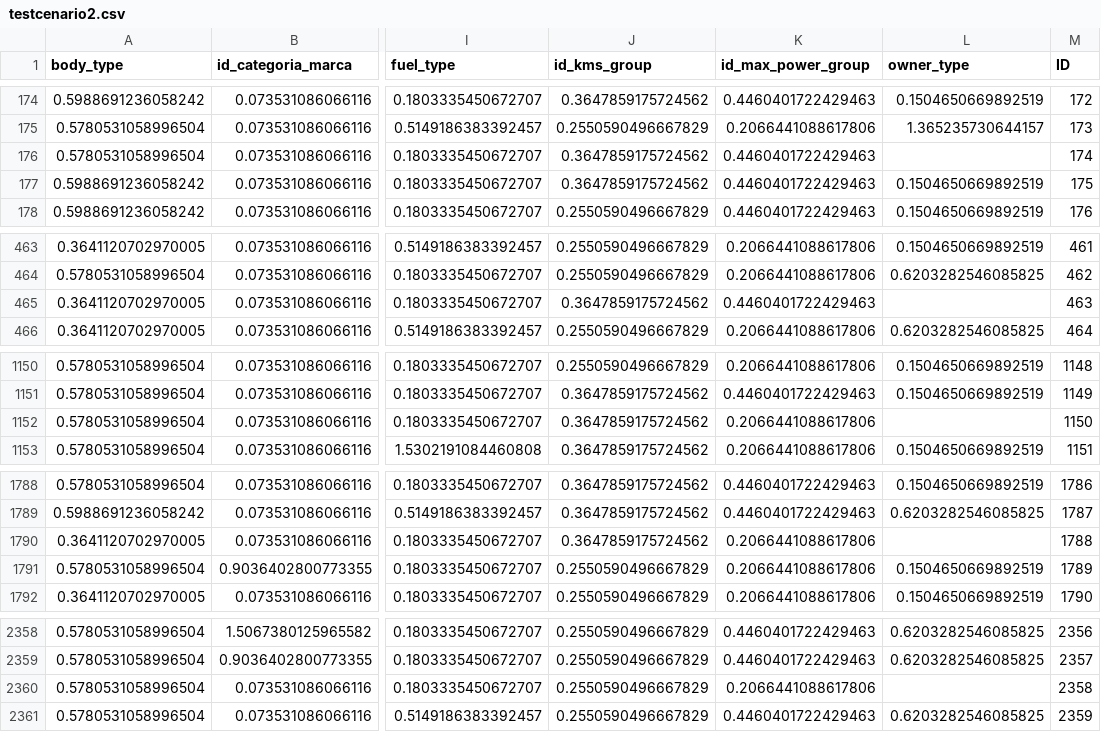
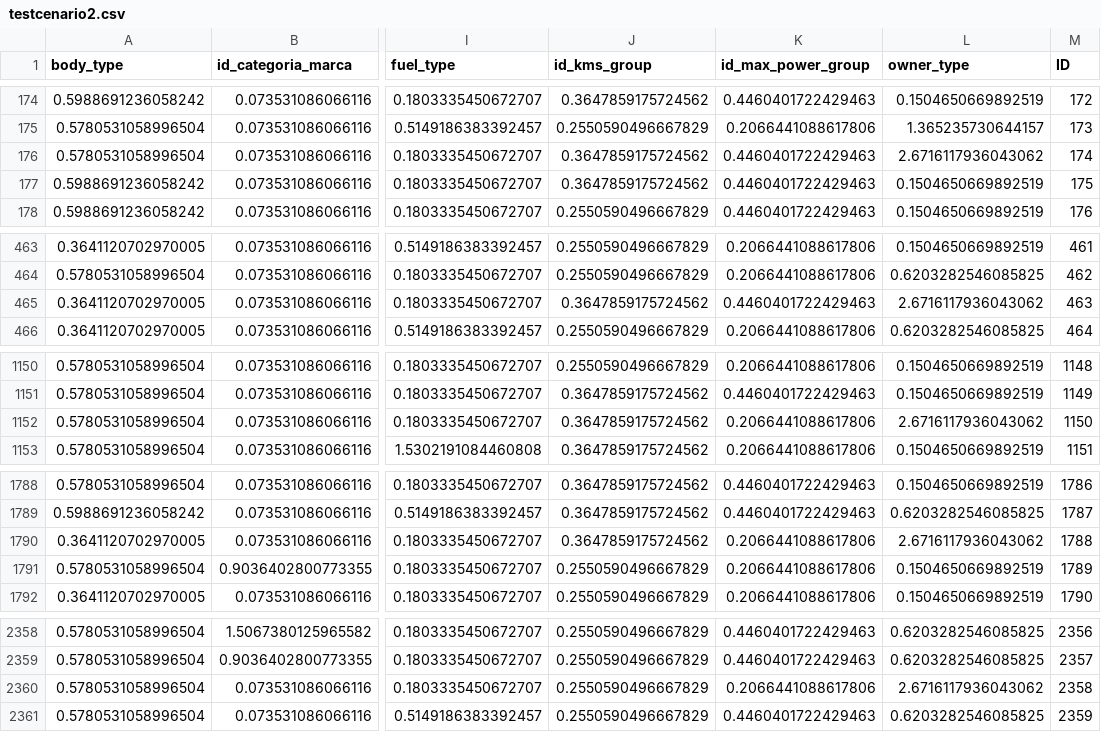
Before and after one commit to ruicoelhor22/AASE, a CSV file: testcenario2.csv, drawn as a sheet; only a part is shown, gaps mark what is left out; the diff covers the shown part only; the diff names each change by its address in the sheet, - before the commit and + after, or states it on an @@ line.

```diff
--- a/testcenario2.csv
+++ b/testcenario2.csv
-L176 (owner_type): (empty)
+L176 (owner_type): 2.6716117936043062
-L465 (owner_type): (empty)
+L465 (owner_type): 2.6716117936043062
-L1152 (owner_type): (empty)
+L1152 (owner_type): 2.6716117936043062
-L1790 (owner_type): (empty)
+L1790 (owner_type): 2.6716117936043062
-L2360 (owner_type): (empty)
+L2360 (owner_type): 2.6716117936043062
```
Also changed, not shown: 4 edited cells elsewhere in this file, treeCenario2.csv, 19 other files.
